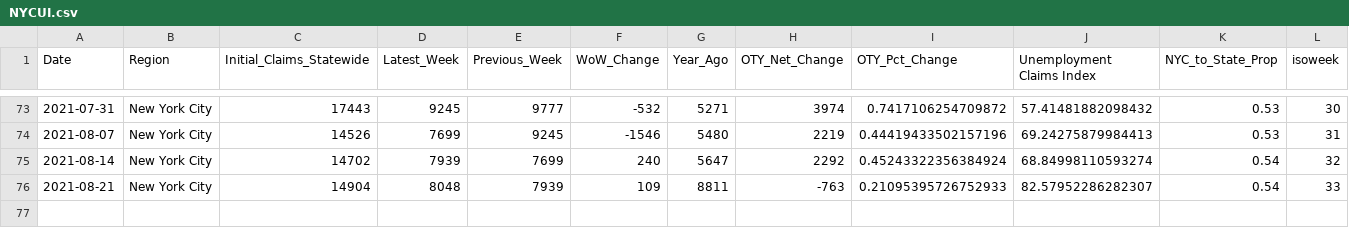
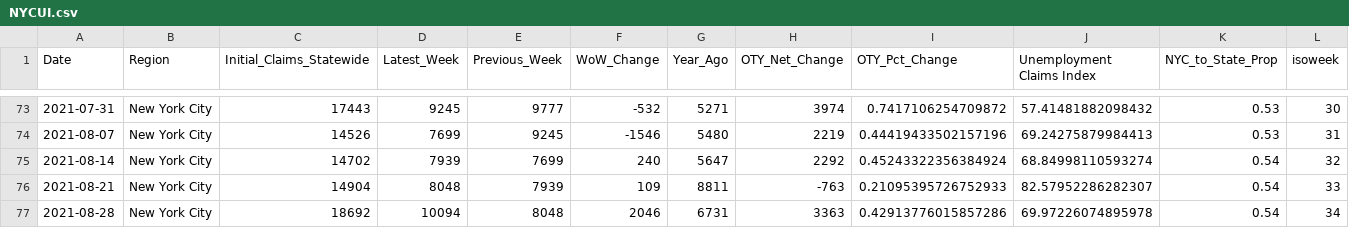
Before and after one commit to anesta95/NY1_Covid_Recovery_Index, a CSV file: dataFiles/NYCUI.csv, drawn as a sheet; only a part is shown, gaps mark what is left out; rows hold the shown columns only; the diff names each change by its address in the sheet, - before the commit and + after, or states it on an @@ line.

```diff
--- a/dataFiles/NYCUI.csv
+++ b/dataFiles/NYCUI.csv
+row 77: 2021-08-28 | New York City | 18692 | 10094 | 8048 | 2046 | 6731 | 3363 | 0.42913776015857286 | 69.97226074895978 | 0.54 | 34
```
Also changed, not shown: dataFiles/mtaCSV.csv, dataFiles/nycCovid19Hospitalizations.csv, 5 other files.
